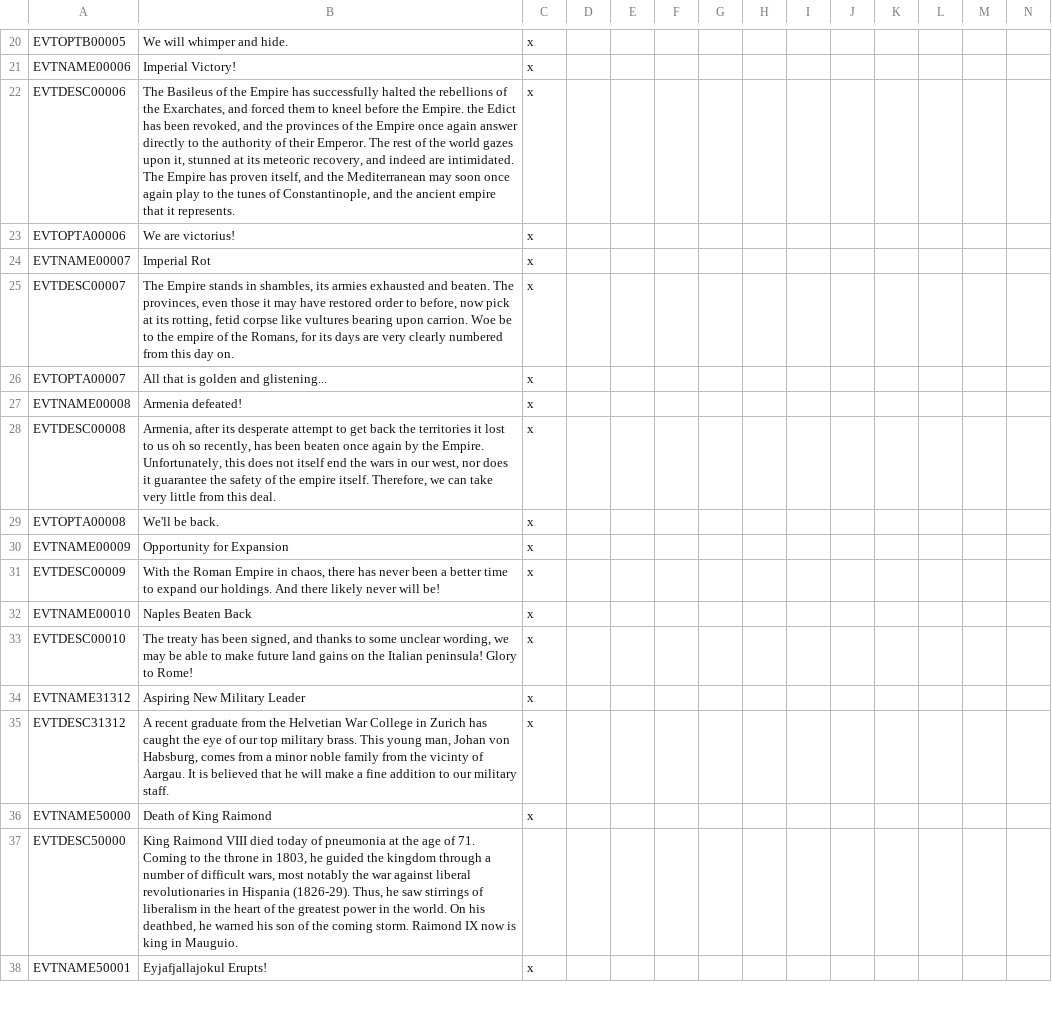
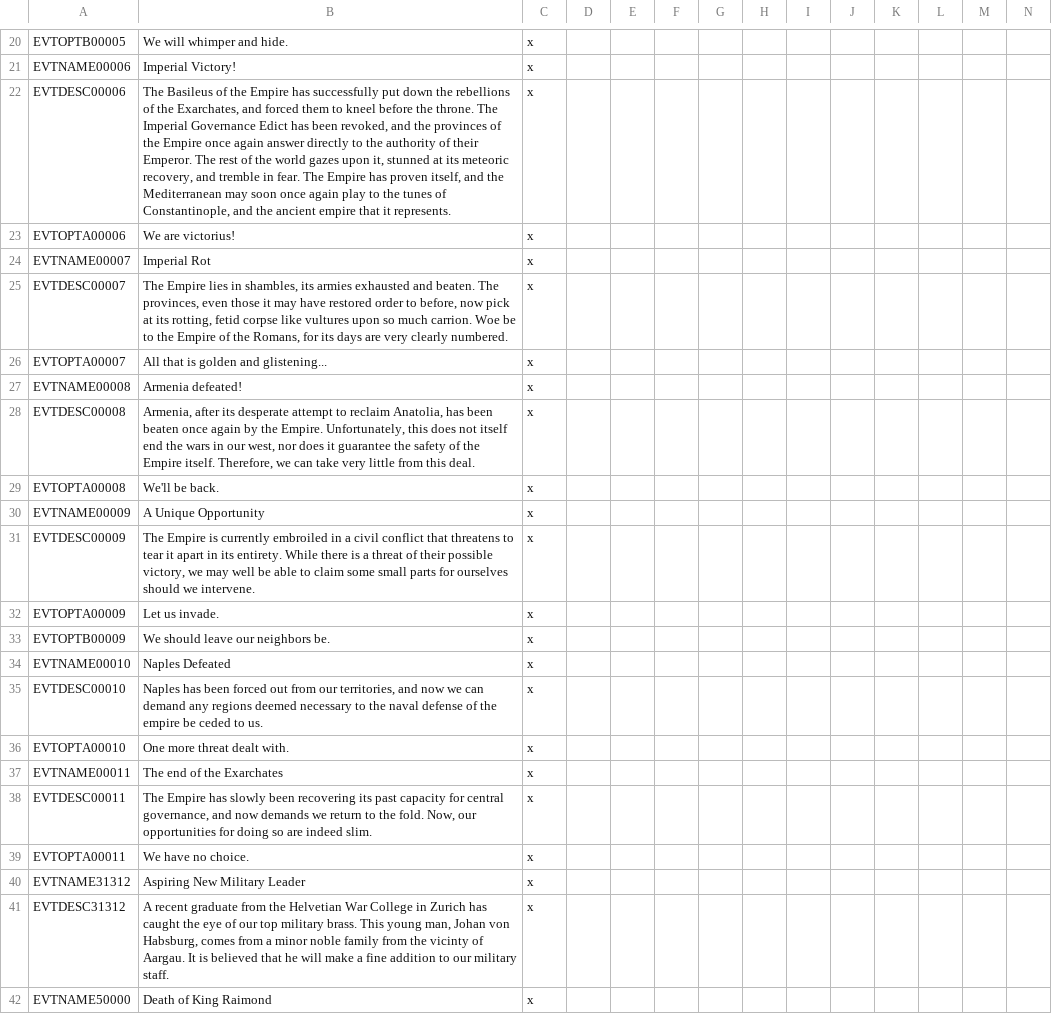
Before and after one commit to Savolainen5/The-Heirs-to-Aquitania, a CSV file: The Heirs to Aquitania/localisation/HTA_events.csv, drawn as a sheet; only a part is shown, gaps mark what is left out; the shorter side is filled out with more unchanged rows; addresses are those after the commit; rows hold the shown columns only; the diff covers the shown part only; the diff names each change by its address in the sheet, - before the commit and + after, or states it on an @@ line.

```diff
--- a/The Heirs to Aquitania/localisation/HTA_events.csv
+++ b/The Heirs to Aquitania/localisation/HTA_events.csv
-B22: …has successfully halted the rebellions of the Exarchates, and forced them to kneel before the Empire. the Edict has been revoked, and the provinces of the Empire once again answer directly to the authority of their Emperor. The rest of the world gazes upon it, stunned at its meteoric recovery, and indeed are intimidated. The Empire…
+B22: …has successfully put down the rebellions of the Exarchates, and forced them to kneel before the throne. The Imperial Governance Edict has been revoked, and the provinces of the Empire once again answer directly to the authority of their Emperor. The rest of the world gazes upon it, stunned at its meteoric recovery, and tremble in fear. The Empire…
-B25: The Empire stands in shambles, its armies exhausted and beaten. The provinces, even those it may have restored order to before, now pick at its rotting, fetid corpse like vultures bearing upon carrion. Woe be to the empire of the Romans, for its days are very clearly numbered from this day on.
+B25: The Empire lies in shambles, its armies exhausted and beaten. The provinces, even those it may have restored order to before, now pick at its rotting, fetid corpse like vultures upon so much carrion. Woe be to the Empire of the Romans, for its days are very clearly numbered.
-B28: …attempt to get back the territories it lost to us oh so recently, has been beaten once again by the Empire. Unfortunately, this does not itself end the wars in our west, nor does it guarantee the safety of the empire itself. Therefore,…
+B28: …attempt to reclaim Anatolia, has been beaten once again by the Empire. Unfortunately, this does not itself end the wars in our west, nor does it guarantee the safety of the Empire itself. Therefore,…
-B30: Opportunity for Expansion
+B30: A Unique Opportunity
-B31: With the Roman Empire in chaos, there has never been a better time to expand our holdings. And there likely never will be!
+B31: The Empire is currently embroiled in a civil conflict that threatens to tear it apart in its entirety. While there is a threat of their possible victory, we may well be able to claim some small parts for ourselves should we intervene.
+row 32: EVTOPTA00009 | Let us invade. | x
+row 33: EVTOPTB00009 | We should leave our neighbors be. | x
-B34: Naples Beaten Back
+B34: Naples Defeated
-B35: The treaty has been signed, and thanks to some unclear wording, we may be able to make future land gains on the Italian peninsula! Glory to Rome!
+B35: Naples has been forced out from our territories, and now we can demand any regions deemed necessary to the naval defense of the empire be ceded to us.
+row 36: EVTOPTA00010 | One more threat dealt with. | x
+row 37: EVTNAME00011 | The end of the Exarchates | x
+row 38: EVTDESC00011 | The Empire has slowly been recovering its past capacity for central governance, and now demands we return to the fold. Now, our opportunities for doing so are indeed slim. | x
+row 39: EVTOPTA00011 | We have no choice. | x
```
Also changed, not shown: 3 edited cells elsewhere in this file, The Heirs to Aquitania/localisation/HTA_decisions.csv, 4 other files.
